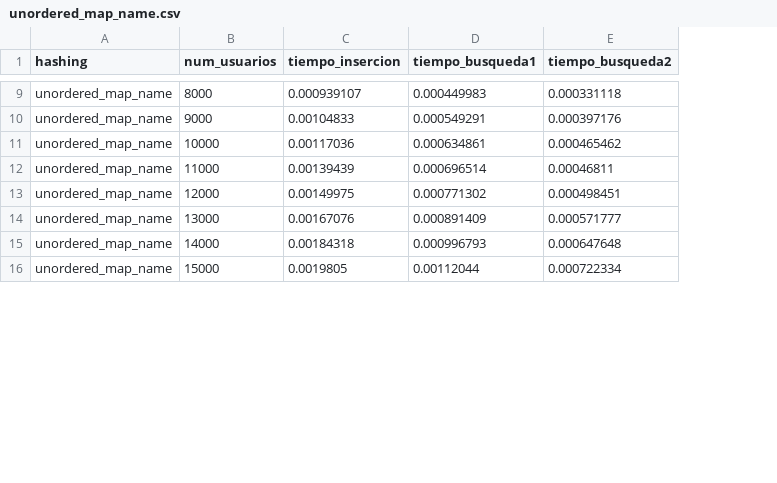
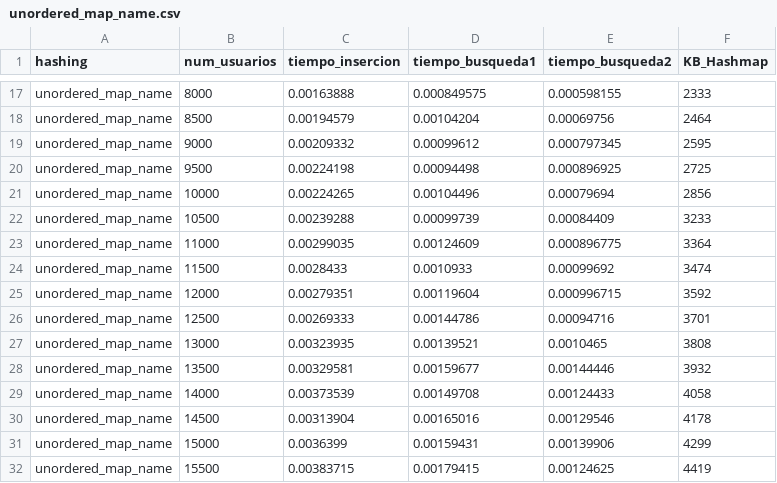
Before and after one commit to RicardoCharris14/Tarea-2-EDD, a CSV file: test_results/unordered_map_name.csv, drawn as a sheet; only a part is shown, gaps mark what is left out; addresses are those after the commit; the diff covers the shown part only; the diff names each change by its address in the sheet, - before the commit and + after, or states it on an @@ line.

```diff
--- a/test_results/unordered_map_name.csv
+++ b/test_results/unordered_map_name.csv
+column F (KB_Hashmap), row 17: 2333; row 19: 2595; row 21: 2856; row 23: 3364; row 25: 3592; row 27: 3808; row 29: 4058; row 31: 4299
-C17 (tiempo_insercion): 0.000939107
+C17 (tiempo_insercion): 0.00163888
-D17 (tiempo_busqueda1): 0.000449983
+D17 (tiempo_busqueda1): 0.000849575
-E17 (tiempo_busqueda2): 0.000331118
+E17 (tiempo_busqueda2): 0.000598155
+row 18: unordered_map_name | 8500 | 0.00194579 | 0.00104204 | 0.00069756 | 2464
-C19 (tiempo_insercion): 0.00104833
+C19 (tiempo_insercion): 0.00209332
-D19 (tiempo_busqueda1): 0.000549291
+D19 (tiempo_busqueda1): 0.00099612
-E19 (tiempo_busqueda2): 0.000397176
+E19 (tiempo_busqueda2): 0.000797345
+row 20: unordered_map_name | 9500 | 0.00224198 | 0.00094498 | 0.000896925 | 2725
-C21 (tiempo_insercion): 0.00117036
+C21 (tiempo_insercion): 0.00224265
-D21 (tiempo_busqueda1): 0.000634861
+D21 (tiempo_busqueda1): 0.00104496
-E21 (tiempo_busqueda2): 0.000465462
+E21 (tiempo_busqueda2): 0.00079694
+row 22: unordered_map_name | 10500 | 0.00239288 | 0.00099739 | 0.00084409 | 3233
-C23 (tiempo_insercion): 0.00139439
+C23 (tiempo_insercion): 0.00299035
-D23 (tiempo_busqueda1): 0.000696514
+D23 (tiempo_busqueda1): 0.00124609
-E23 (tiempo_busqueda2): 0.00046811
+E23 (tiempo_busqueda2): 0.000896775
+row 24: unordered_map_name | 11500 | 0.0028433 | 0.0010933 | 0.00099692 | 3474
-C25 (tiempo_insercion): 0.00149975
+C25 (tiempo_insercion): 0.00279351
-D25 (tiempo_busqueda1): 0.000771302
+D25 (tiempo_busqueda1): 0.00119604
-E25 (tiempo_busqueda2): 0.000498451
+E25 (tiempo_busqueda2): 0.000996715
+row 26: unordered_map_name | 12500 | 0.00269333 | 0.00144786 | 0.00094716 | 3701
-C27 (tiempo_insercion): 0.00167076
+C27 (tiempo_insercion): 0.00323935
-D27 (tiempo_busqueda1): 0.000891409
+D27 (tiempo_busqueda1): 0.00139521
-E27 (tiempo_busqueda2): 0.000571777
+E27 (tiempo_busqueda2): 0.0010465
+row 28: unordered_map_name | 13500 | 0.00329581 | 0.00159677 | 0.00144446 | 3932
-C29 (tiempo_insercion): 0.00184318
+C29 (tiempo_insercion): 0.00373539
-D29 (tiempo_busqueda1): 0.000996793
+D29 (tiempo_busqueda1): 0.00149708
-E29 (tiempo_busqueda2): 0.000647648
+E29 (tiempo_busqueda2): 0.00124433
+row 30: unordered_map_name | 14500 | 0.00313904 | 0.00165016 | 0.00129546 | 4178
-C31 (tiempo_insercion): 0.0019805
+C31 (tiempo_insercion): 0.0036399
-D31 (tiempo_busqueda1): 0.00112044
+D31 (tiempo_busqueda1): 0.00159431
-E31 (tiempo_busqueda2): 0.000722334
+E31 (tiempo_busqueda2): 0.00139906
+row 32: unordered_map_name | 15500 | 0.00383715 | 0.00179415 | 0.00124625 | 4419
```
Also changed, not shown: 12 added rows and 36 edited cells elsewhere in this file, test_results/double_probing_name.csv, test_results/linear_probing_id.csv, 13 other files.
